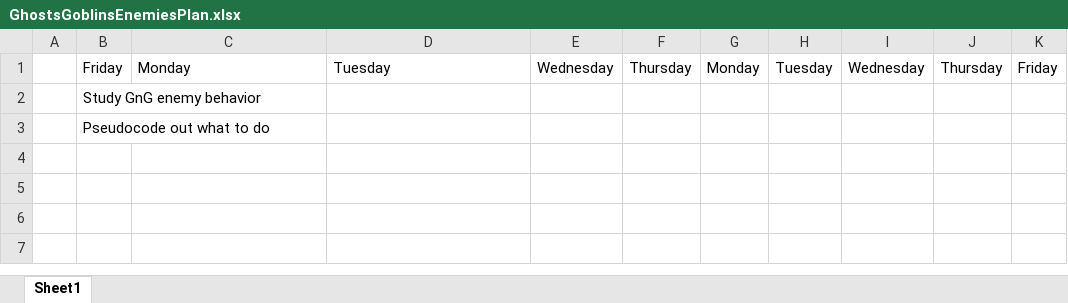
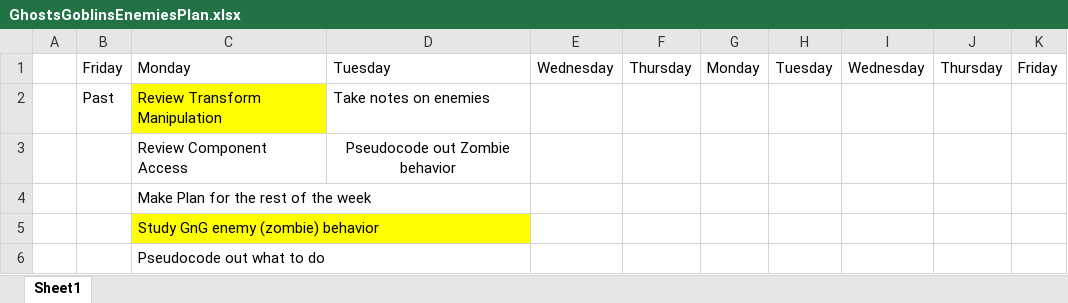
Before and after one commit to Nikolai-Raevsky/TestRepository, an Excel workbook: PersonalProj/GhostsGoblinsEnemiesPlan.xlsx, sheet Sheet1, drawn as a sheet; values as stored, in another font and other column widths than the file's, no borders; removed rows and columns are numbered as before the commit, all else as after; the diff names each change by its address in the sheet, - before the commit and + after, or states it on an @@ line.

```diff
--- a/PersonalProj/GhostsGoblinsEnemiesPlan.xlsx (sheet Sheet1)
+++ b/PersonalProj/GhostsGoblinsEnemiesPlan.xlsx (sheet Sheet1)
-row 2:  | Study GnG enemy behavior
-row 3:  | Pseudocode out what to do
+row 2:  | Past | Review Transform Manipulation | Take notes on enemies
+row 3:  |  | Review Component Access | Pseudocode out Zombie behavior
+row 4:  |  | Make Plan for the rest of the week
+row 5:  |  | Study GnG enemy (zombie) behavior
+row 6:  |  | Pseudocode out what to do
```
Also changed, not shown: 8 other files.
